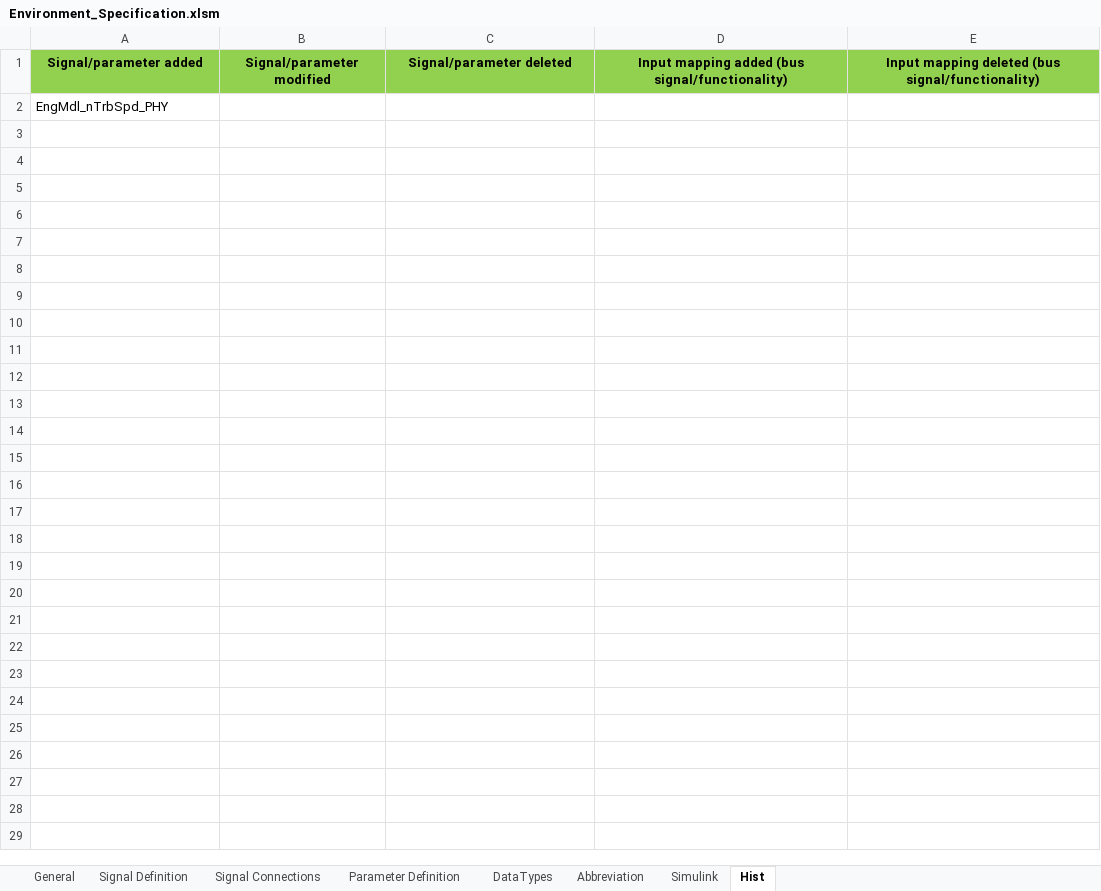
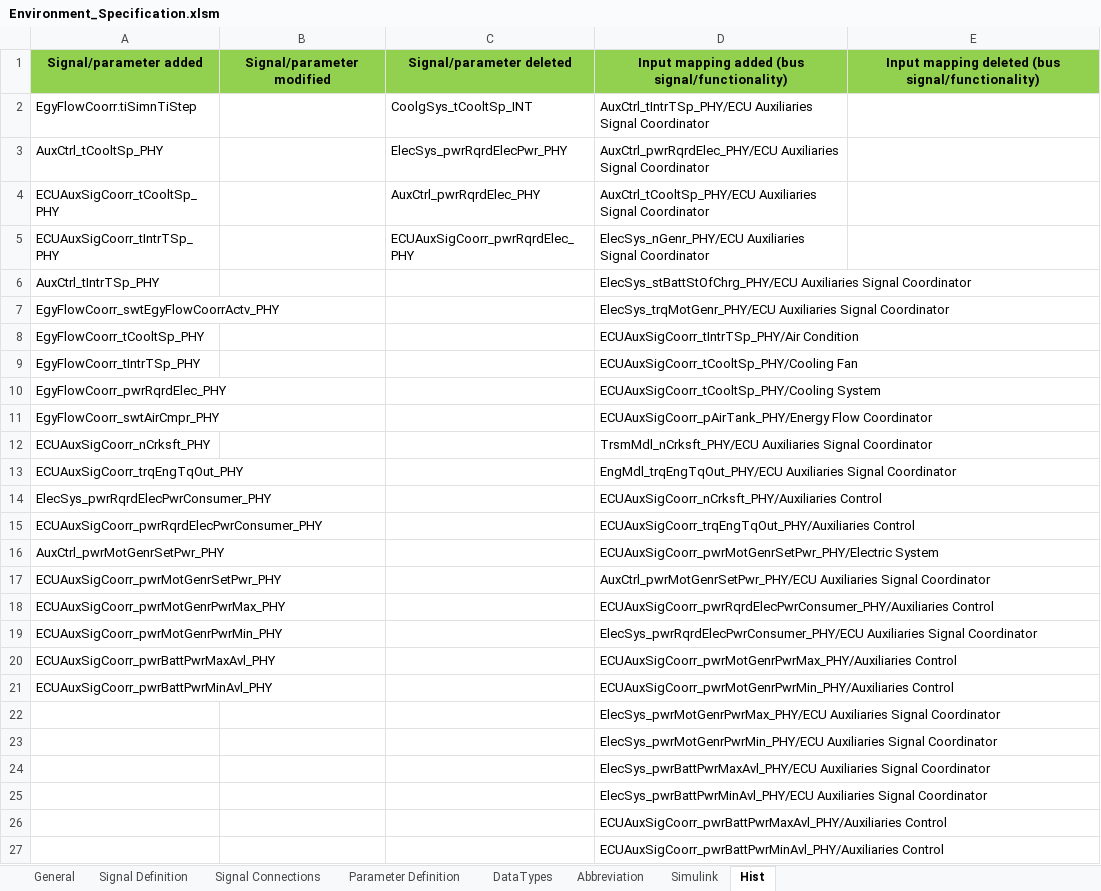
Before and after one commit to eozatay/optitruck_simulator, an Excel workbook: Environment_Specification.xlsm, sheet Hist, drawn as a sheet; values as stored, in another font and other column widths than the file's, no borders; removed rows and columns are numbered as before the commit, all else as after; the diff names each change by its address in the sheet, - before the commit and + after, or states it on an @@ line.

Commit message:
Auxiliaries Update
Auxiliaries Update

```diff
--- a/Environment_Specification.xlsm (sheet Hist)
+++ b/Environment_Specification.xlsm (sheet Hist)
-row 2: EngMdl_nTrbSpd_PHY
+row 2: EgyFlowCoorr.tiSimnTiStep |  | CoolgSys_tCooltSp_INT | AuxCtrl_tIntrTSp_PHY/ECU Auxiliaries Signal Coordinator
+row 3: AuxCtrl_tCooltSp_PHY |  | ElecSys_pwrRqrdElecPwr_PHY | AuxCtrl_pwrRqrdElec_PHY/ECU Auxiliaries Signal Coordinator
+row 4: ECUAuxSigCoorr_tCooltSp_PHY |  | AuxCtrl_pwrRqrdElec_PHY | AuxCtrl_tCooltSp_PHY/ECU Auxiliaries Signal Coordinator
+row 5: ECUAuxSigCoorr_tIntrTSp_PHY |  | ECUAuxSigCoorr_pwrRqrdElec_PHY | ElecSys_nGenr_PHY/ECU Auxiliaries Signal Coordinator
+row 6: AuxCtrl_tIntrTSp_PHY |  |  | ElecSys_stBattStOfChrg_PHY/ECU Auxiliaries Signal Coordinator
+row 7: EgyFlowCoorr_swtEgyFlowCoorrActv_PHY |  |  | ElecSys_trqMotGenr_PHY/ECU Auxiliaries Signal Coordinator
+row 8: EgyFlowCoorr_tCooltSp_PHY |  |  | ECUAuxSigCoorr_tIntrTSp_PHY/Air Condition
+row 9: EgyFlowCoorr_tIntrTSp_PHY |  |  | ECUAuxSigCoorr_tCooltSp_PHY/Cooling Fan
+row 10: EgyFlowCoorr_pwrRqrdElec_PHY |  |  | ECUAuxSigCoorr_tCooltSp_PHY/Cooling System
+row 11: EgyFlowCoorr_swtAirCmpr_PHY |  |  | ECUAuxSigCoorr_pAirTank_PHY/Energy Flow Coordinator
+row 12: ECUAuxSigCoorr_nCrksft_PHY |  |  | TrsmMdl_nCrksft_PHY/ECU Auxiliaries Signal Coordinator
+row 13: ECUAuxSigCoorr_trqEngTqOut_PHY |  |  | EngMdl_trqEngTqOut_PHY/ECU Auxiliaries Signal Coordinator
+row 14: ElecSys_pwrRqrdElecPwrConsumer_PHY |  |  | ECUAuxSigCoorr_nCrksft_PHY/Auxiliaries Control
+row 15: ECUAuxSigCoorr_pwrRqrdElecPwrConsumer_PHY |  |  | ECUAuxSigCoorr_trqEngTqOut_PHY/Auxiliaries Control
+row 16: AuxCtrl_pwrMotGenrSetPwr_PHY |  |  | ECUAuxSigCoorr_pwrMotGenrSetPwr_PHY/Electric System
+row 17: ECUAuxSigCoorr_pwrMotGenrSetPwr_PHY |  |  | AuxCtrl_pwrMotGenrSetPwr_PHY/ECU Auxiliaries Signal Coordinator
+row 18: ECUAuxSigCoorr_pwrMotGenrPwrMax_PHY |  |  | ECUAuxSigCoorr_pwrRqrdElecPwrConsumer_PHY/Auxiliaries Control
+row 19: ECUAuxSigCoorr_pwrMotGenrPwrMin_PHY |  |  | ElecSys_pwrRqrdElecPwrConsumer_PHY/ECU Auxiliaries Signal Coordinator
+row 20: ECUAuxSigCoorr_pwrBattPwrMaxAvl_PHY |  |  | ECUAuxSigCoorr_pwrMotGenrPwrMax_PHY/Auxiliaries Control
+row 21: ECUAuxSigCoorr_pwrBattPwrMinAvl_PHY |  |  | ECUAuxSigCoorr_pwrMotGenrPwrMin_PHY/Auxiliaries Control
+row 22:  |  |  | ElecSys_pwrMotGenrPwrMax_PHY/ECU Auxiliaries Signal Coordinator
+row 23:  |  |  | ElecSys_pwrMotGenrPwrMin_PHY/ECU Auxiliaries Signal Coordinator
+row 24:  |  |  | ElecSys_pwrBattPwrMaxAvl_PHY/ECU Auxiliaries Signal Coordinator
+row 25:  |  |  | ElecSys_pwrBattPwrMinAvl_PHY/ECU Auxiliaries Signal Coordinator
+row 26:  |  |  | ECUAuxSigCoorr_pwrBattPwrMaxAvl_PHY/Auxiliaries Control
+row 27:  |  |  | ECUAuxSigCoorr_pwrBattPwrMinAvl_PHY/Auxiliaries Control
```
Also changed, not shown: sheet Signal Definition, sheet Signal Connections, sheet Parameter Definition, sheet Abbreviation, sheet Simulink, formulas that keep their value.
